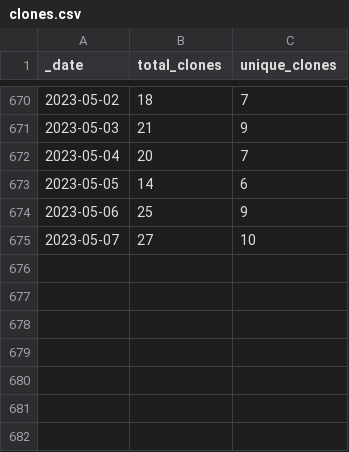
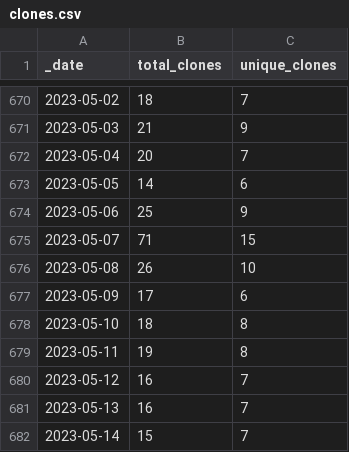
Before and after one commit to AlexRogalskiy/android-patterns, a CSV file: traffic/clones.csv, drawn as a sheet; only a part is shown, gaps mark what is left out.

Commit message:
GitHub traffic

```diff
--- a/traffic/clones.csv
+++ b/traffic/clones.csv
@@ -674,2 +674,9 @@ _date,total_clones,unique_clones
 2023-05-06,25,9
-2023-05-07,27,10
+2023-05-07,71,15
+2023-05-08,26,10
+2023-05-09,17,6
+2023-05-10,18,8
+2023-05-11,19,8
+2023-05-12,16,7
+2023-05-13,16,7
+2023-05-14,15,7
```
Also changed, not shown: traffic/views.csv, 1 other file.
